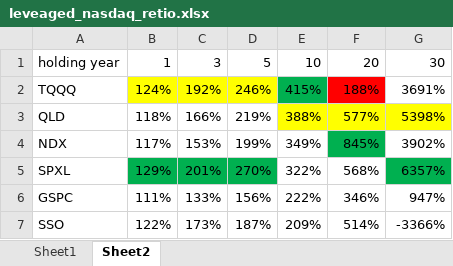
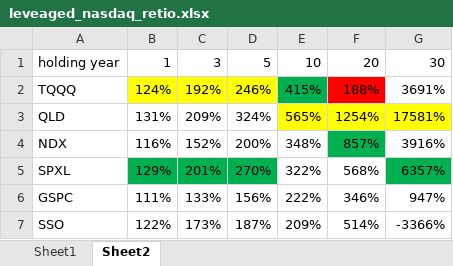
Before and after one commit to jingyanwang/nasdaq_100_3x_leverage_simulation, an Excel workbook: leveaged_nasdaq_retio.xlsx, sheet Sheet2, drawn as a sheet; values as stored, in another font and other column widths than the file's, no borders; the diff names each change by its address in the sheet, - before the commit and + after, or states it on an @@ line.

```diff
--- a/leveaged_nasdaq_retio.xlsx (sheet Sheet2)
+++ b/leveaged_nasdaq_retio.xlsx (sheet Sheet2)
-B3: 118%
+B3: 131%
-C3: 166%
+C3: 209%
-D3: 219%
+D3: 324%
-E3: 388%
+E3: 565%
-F3: 577%
+F3: 1254%
-G3: 5398%
+G3: 17581%
-B4: 117%
+B4: 116%
-C4: 153%
+C4: 152%
-D4: 199%
+D4: 200%
-E4: 349%
+E4: 348%
-F4: 845%
+F4: 857%
-G4: 3902%
+G4: 3916%
```
Also changed, not shown: QLD_simulation.xlsx, 4 other files.
